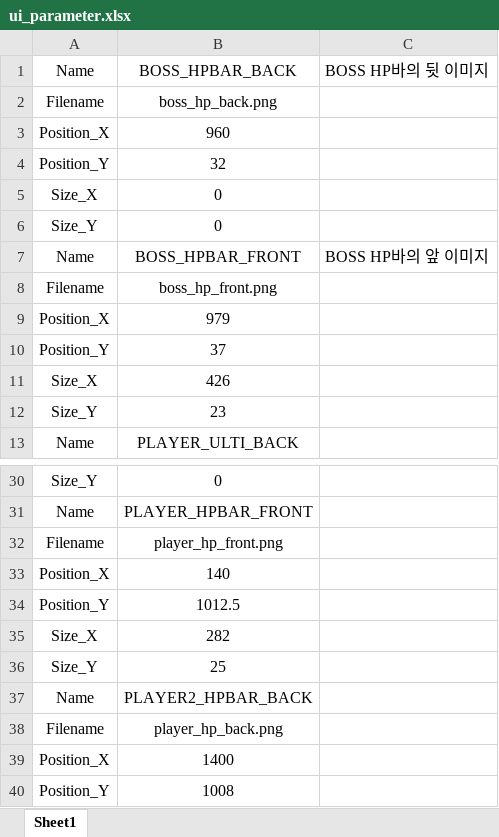
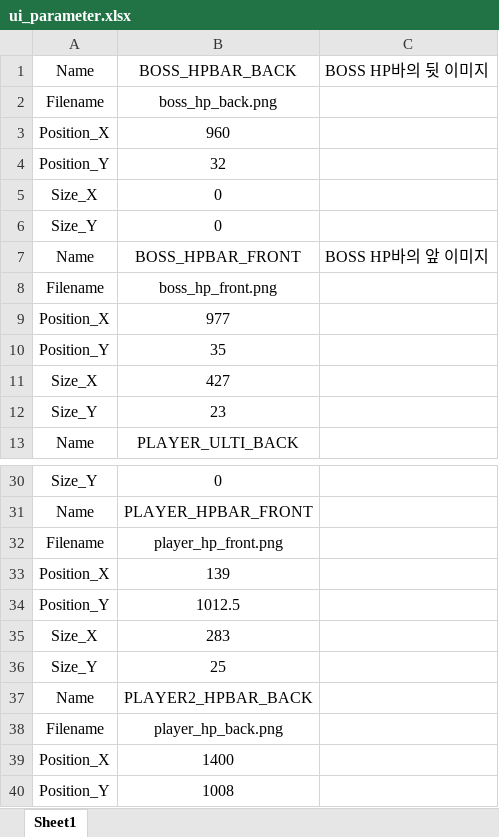
Before and after one commit to cjsjyh/krafton-internship-client, an Excel workbook: Engine/data/datasheet/ui_parameter.xlsx, sheet Sheet1, drawn as a sheet; only a part is shown, gaps mark what is left out; values as stored, in another font and other column widths than the file's, no borders; the diff names each change by its address in the sheet, - before the commit and + after, or states it on an @@ line.

```diff
--- a/Engine/data/datasheet/ui_parameter.xlsx (sheet Sheet1)
+++ b/Engine/data/datasheet/ui_parameter.xlsx (sheet Sheet1)
-B9: 979
+B9: 977
-B10: 37
+B10: 35
-B11: 426
+B11: 427
-B33: 140
+B33: 139
-B35: 282
+B35: 283
```
Also changed, not shown: 6 other files.
